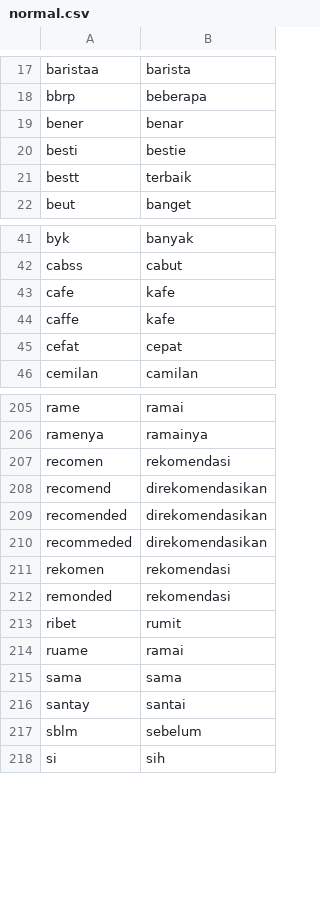
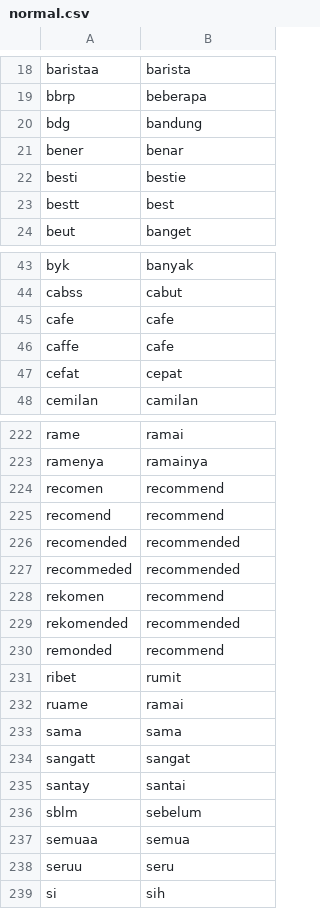
Before and after one commit to Fauzanmhr/skripsi, a CSV file: normal.csv, drawn as a sheet; only a part is shown, gaps mark what is left out; the diff covers the shown part only.

```diff
--- a/normal.csv
+++ b/normal.csv
@@ -18,5 +19,6 @@ baristaa,barista
 bbrp,beberapa
+bdg,bandung
 bener,benar
 besti,bestie
-bestt,terbaik
+bestt,best
 beut,banget
@@ -42,4 +44,4 @@ byk,banyak
 cabss,cabut
-cafe,kafe
-caffe,kafe
+cafe,cafe
+caffe,cafe
 cefat,cepat
@@ -206,8 +223,9 @@ rame,ramai
 ramenya,ramainya
-recomen,rekomendasi
-recomend,direkomendasikan
-recomended,direkomendasikan
-recommeded,direkomendasikan
-rekomen,rekomendasi
-remonded,rekomendasi
+recomen,recommend
+recomend,recommend
+recomended,recommended
+recommeded,recommended
+rekomen,recommend
+rekomended,recommended
+remonded,recommend
 ribet,rumit
@@ -215,4 +233,7 @@ ruame,ramai
 sama,sama
+sangatt,sangat
 santay,santai
 sblm,sebelum
+semuaa,semua
+seruu,seru
 si,sih
```
Also changed, not shown: 24 added rows, 3 removed rows, 1 moved row and 12 edited cells elsewhere in this file.
